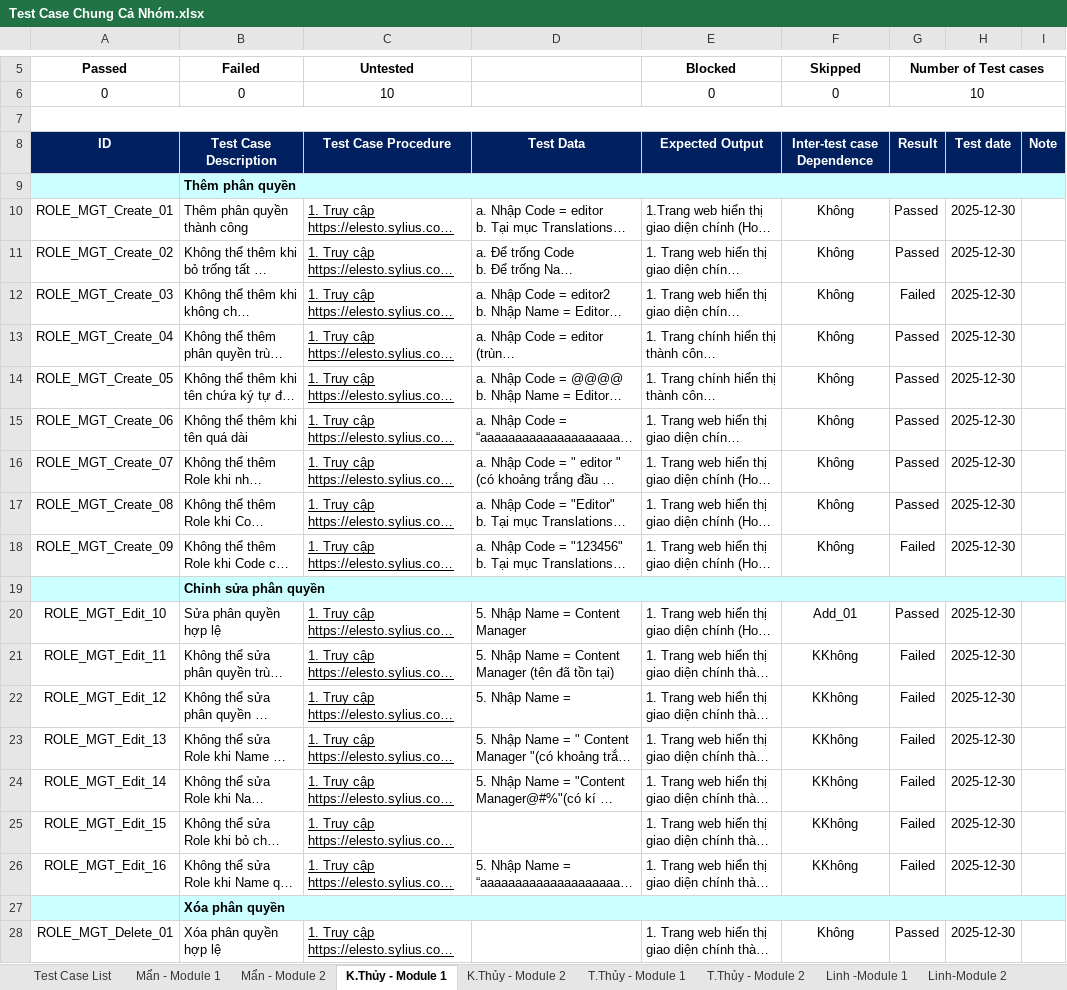
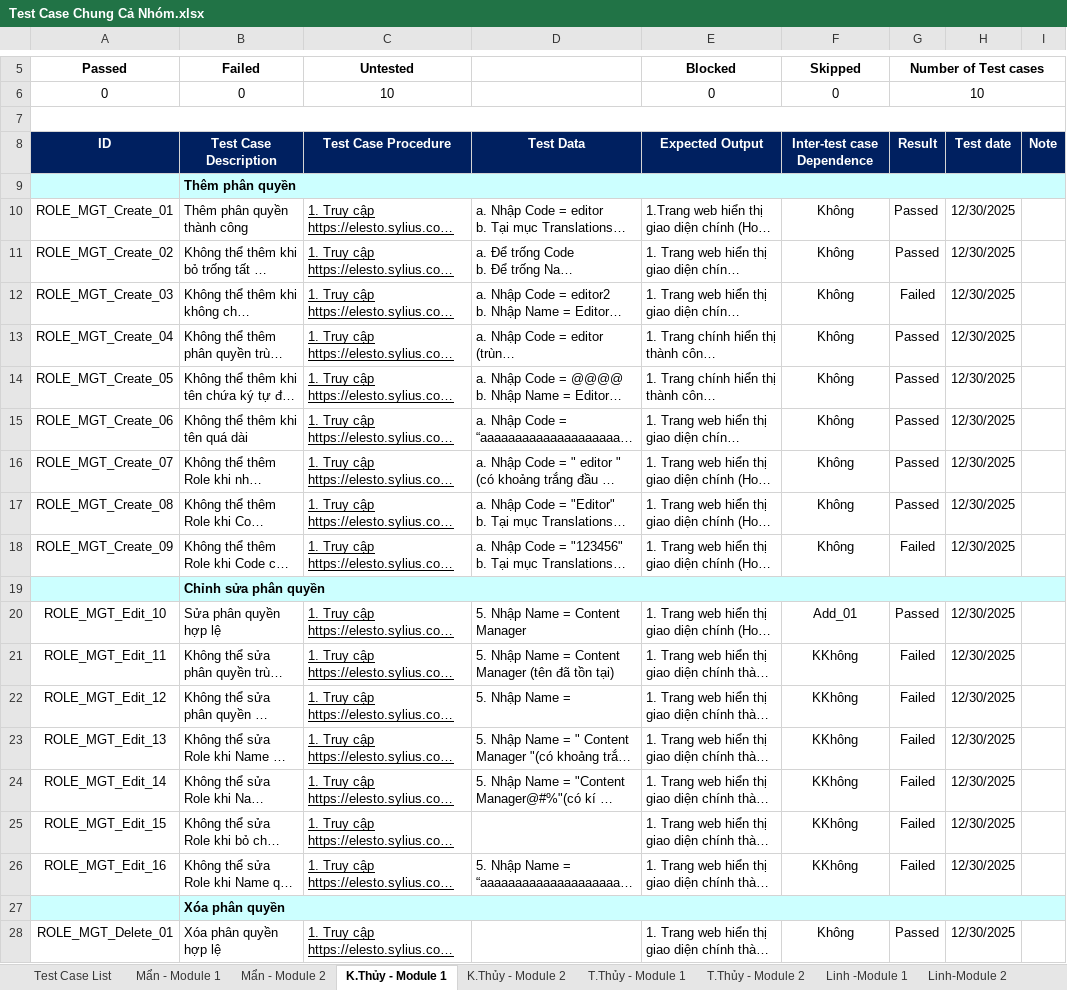
Before and after one commit to ThuyThanhN/KTPM_Nhom-5, an Excel workbook: Test Case Chung Cả Nhóm.xlsx, sheet K.Thủy - Module 1, drawn as a sheet; only a part is shown, gaps mark what is left out; long unchanged cells end in …; values as stored, in another font and other column widths than the file's, no borders; the diff names each change by its address in the sheet, - before the commit and + after, or states it on an @@ line.

```diff
--- a/Test Case Chung Cả Nhóm.xlsx (sheet K.Thủy - Module 1)
+++ b/Test Case Chung Cả Nhóm.xlsx (sheet K.Thủy - Module 1)
-H10:H18: 2025-12-30
+H10:H18: 12/30/2025
-H20:H26: 2025-12-30
+H20:H26: 12/30/2025
-H28: 2025-12-30
+H28: 12/30/2025
```
Also changed, not shown: sheet Mẩn - Module 1, sheet Linh-Module 2, sheet Linh -Module 1, sheet K.Thủy - Module 2, sheet Phúc - Module 1, sheet Nghĩa - Module 2, 1 more sheet, 2 other files.
